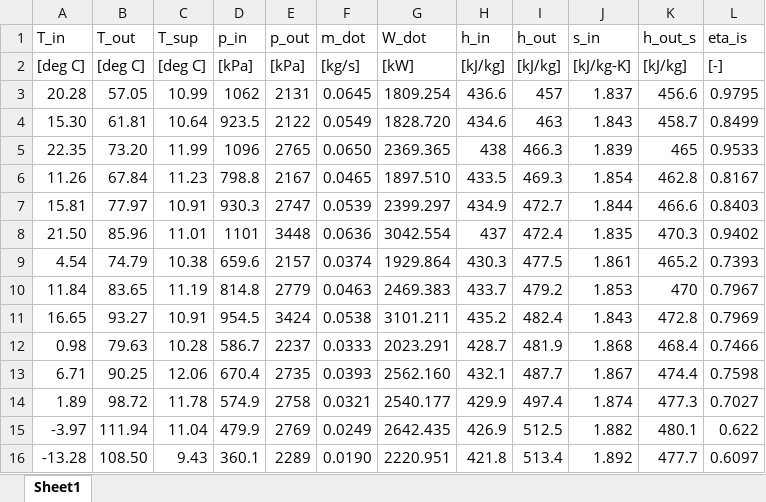
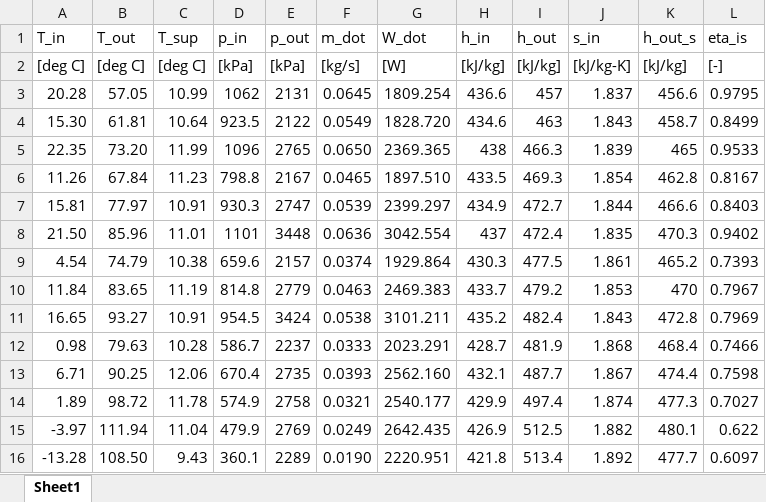
Before and after one commit to ebilionis/core-me-data-science-activities-public, an Excel workbook: data/comp_ME200_clean.xlsx, sheet Sheet1, drawn as a sheet; values as stored, in another font and other column widths than the file's, no borders; the diff names each change by its address in the sheet, - before the commit and + after, or states it on an @@ line.

```diff
--- a/data/comp_ME200_clean.xlsx (sheet Sheet1)
+++ b/data/comp_ME200_clean.xlsx (sheet Sheet1)
-G2 (W_dot): [kW]
+G2 (W_dot): [W]
```
Also changed, not shown: 2 other files.
